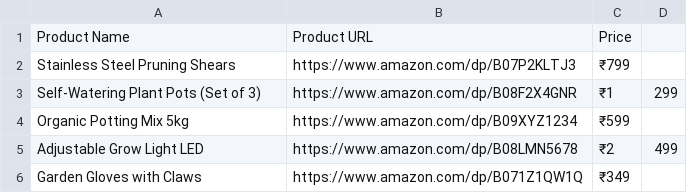
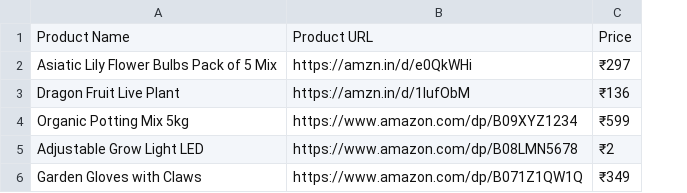
Before and after one commit to ShubhamJakhmola/Perfect_Gardener, a CSV file: products/products.csv, drawn as a sheet; removed rows and columns are numbered as before the commit, all else as after; the diff names each change by its address in the sheet, - before the commit and + after, or states it on an @@ line.

```diff
--- a/products/products.csv
+++ b/products/products.csv
-column D, row 5: 499
-row 2: Stainless Steel Pruning Shears | https://www.amazon.com/dp/B07P2KLTJ3 | ₹799
-row 3: Self-Watering Plant Pots (Set of 3) | https://www.amazon.com/dp/B08F2X4GNR | ₹1 | 299
+row 2: Asiatic Lily Flower Bulbs Pack of 5 Mix | https://amzn.in/d/e0QkWHi | ₹297
+row 3: Dragon Fruit Live Plant | https://amzn.in/d/1lufObM | ₹136
```
Also changed, not shown: 1 other file.
